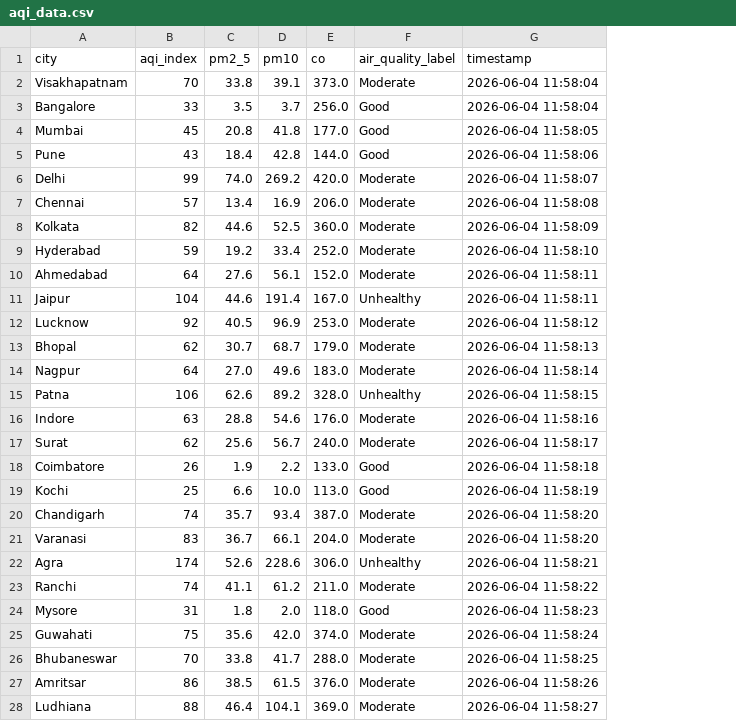
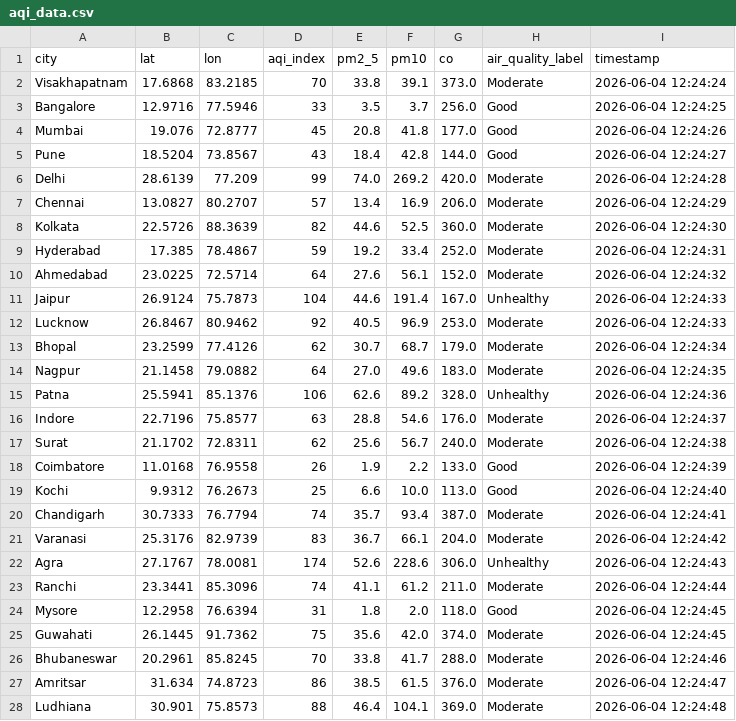
Before and after one commit to saithrishadaggupati/environmental-data-pipeline, a CSV file: data/raw/aqi_data.csv, drawn as a sheet; only a part is shown; addresses are those after the commit; the diff covers the shown part only; the diff names each change by its address in the sheet, - before the commit and + after, or states it on an @@ line.

Commit message:
fix: add lat/lon columns to CSV output for map visualization

```diff
--- a/data/raw/aqi_data.csv
+++ b/data/raw/aqi_data.csv
+column B (lat), rows 2-28: 17.6868 | 12.9716 | 19.076 | 18.5204 | 28.6139 | 13.0827 | 22.5726 | 17.385 | 23.0225 | 26.9124 | 26.8467 | 23.2599 | 21.1458 | 25.5941 | 22.7196 | 21.1702 | 11.0168 | 9.9312 | 30.7333 | 25.3176 | 27.1767 | 23.3441 | 12.2958 | 26.1445 | 20.2961 | 31.634 | 30.901
+column C (lon), rows 2-28: 83.2185 | 77.5946 | 72.8777 | 73.8567 | 77.209 | 80.2707 | 88.3639 | 78.4867 | 72.5714 | 75.7873 | 80.9462 | 77.4126 | 79.0882 | 85.1376 | 75.8577 | 72.8311 | 76.9558 | 76.2673 | 76.7794 | 82.9739 | 78.0081 | 85.3096 | 76.6394 | 91.7362 | 85.8245 | 74.8723 | 75.8573
-I2 (timestamp): 2026-06-04 11:58:04
+I2 (timestamp): 2026-06-04 12:24:24
-I3 (timestamp): 2026-06-04 11:58:04
+I3 (timestamp): 2026-06-04 12:24:25
-I4 (timestamp): 2026-06-04 11:58:05
+I4 (timestamp): 2026-06-04 12:24:26
-I5 (timestamp): 2026-06-04 11:58:06
+I5 (timestamp): 2026-06-04 12:24:27
-I6 (timestamp): 2026-06-04 11:58:07
+I6 (timestamp): 2026-06-04 12:24:28
-I7 (timestamp): 2026-06-04 11:58:08
+I7 (timestamp): 2026-06-04 12:24:29
-I8 (timestamp): 2026-06-04 11:58:09
+I8 (timestamp): 2026-06-04 12:24:30
-I9 (timestamp): 2026-06-04 11:58:10
+I9 (timestamp): 2026-06-04 12:24:31
-I10 (timestamp): 2026-06-04 11:58:11
+I10 (timestamp): 2026-06-04 12:24:32
-I11 (timestamp): 2026-06-04 11:58:11
+I11 (timestamp): 2026-06-04 12:24:33
-I12 (timestamp): 2026-06-04 11:58:12
+I12 (timestamp): 2026-06-04 12:24:33
-I13 (timestamp): 2026-06-04 11:58:13
+I13 (timestamp): 2026-06-04 12:24:34
-I14 (timestamp): 2026-06-04 11:58:14
+I14 (timestamp): 2026-06-04 12:24:35
-I15 (timestamp): 2026-06-04 11:58:15
+I15 (timestamp): 2026-06-04 12:24:36
-I16 (timestamp): 2026-06-04 11:58:16
+I16 (timestamp): 2026-06-04 12:24:37
-I17 (timestamp): 2026-06-04 11:58:17
+I17 (timestamp): 2026-06-04 12:24:38
-I18 (timestamp): 2026-06-04 11:58:18
+I18 (timestamp): 2026-06-04 12:24:39
-I19 (timestamp): 2026-06-04 11:58:19
+I19 (timestamp): 2026-06-04 12:24:40
-I20 (timestamp): 2026-06-04 11:58:20
+I20 (timestamp): 2026-06-04 12:24:41
-I21 (timestamp): 2026-06-04 11:58:20
+I21 (timestamp): 2026-06-04 12:24:42
-I22 (timestamp): 2026-06-04 11:58:21
+I22 (timestamp): 2026-06-04 12:24:43
-I23 (timestamp): 2026-06-04 11:58:22
+I23 (timestamp): 2026-06-04 12:24:44
-I24 (timestamp): 2026-06-04 11:58:23
+I24 (timestamp): 2026-06-04 12:24:45
-I25 (timestamp): 2026-06-04 11:58:24
+I25 (timestamp): 2026-06-04 12:24:45
-I26 (timestamp): 2026-06-04 11:58:25
+I26 (timestamp): 2026-06-04 12:24:46
-I27 (timestamp): 2026-06-04 11:58:26
+I27 (timestamp): 2026-06-04 12:24:47
-I28 (timestamp): 2026-06-04 11:58:27
+I28 (timestamp): 2026-06-04 12:24:48
```
Also changed, not shown: 74 edited cells elsewhere in this file, 1 other file.
